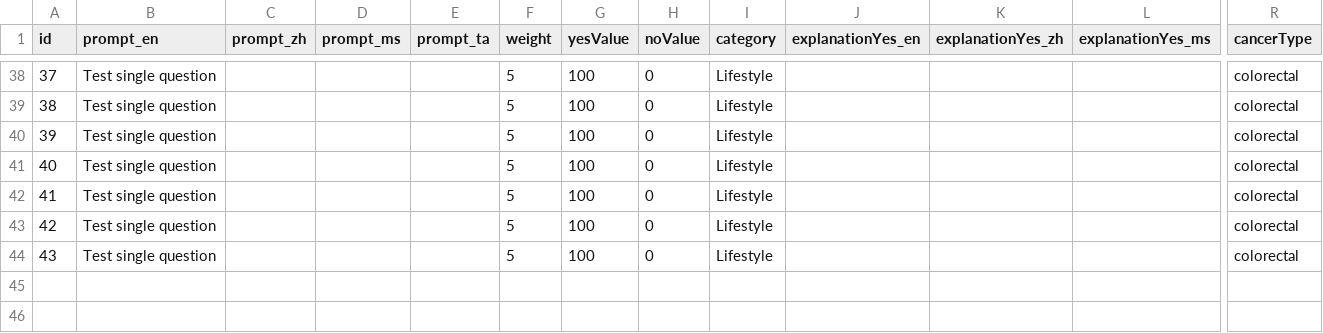
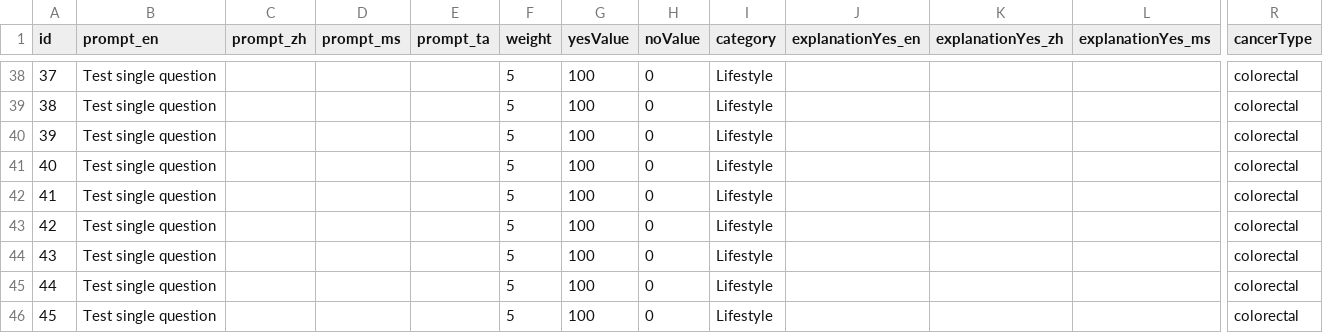
Before and after one commit to Zaynereo/scs-risk-assessment-tool, a CSV file: data/questions.csv, drawn as a sheet; only a part is shown, gaps mark what is left out; rows hold the shown columns only; the diff names each change by its address in the sheet, - before the commit and + after, or states it on an @@ line.

```diff
--- a/data/questions.csv
+++ b/data/questions.csv
+row 45: 44 | Test single question |  |  |  | 5 | 100 | 0 | Lifestyle |  |  |  | colorectal
+row 46: 45 | Test single question |  |  |  | 5 | 100 | 0 | Lifestyle |  |  |  | colorectal
```
Also changed, not shown: data/assessments.csv, 6 other files.
